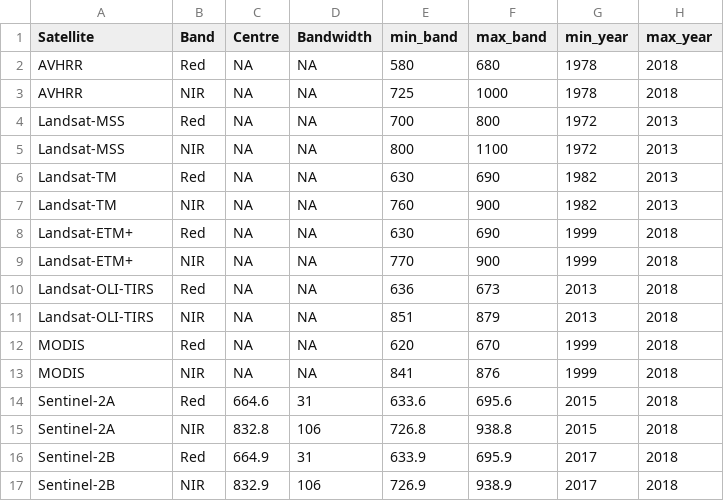
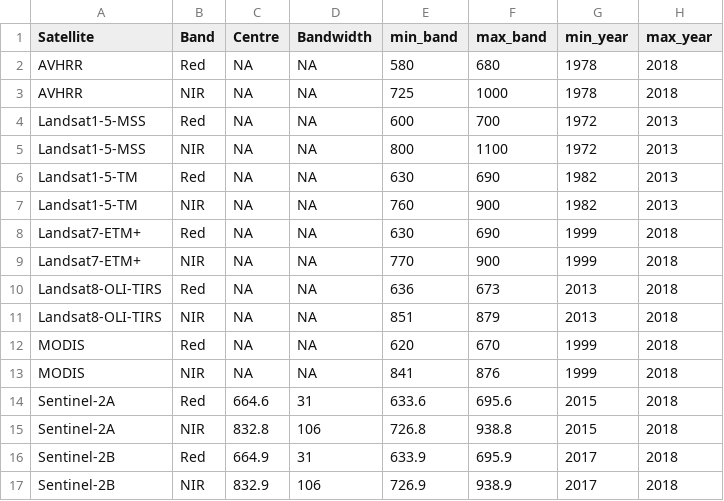
Before and after one commit to ShrubHub/GreeningHub, a CSV file: data/NDVI_bands.csv, drawn as a sheet.

```diff
--- a/data/NDVI_bands.csv
+++ b/data/NDVI_bands.csv
@@ -3,10 +3,10 @@ AVHRR,Red,NA,NA,580,680,1978,2018
 AVHRR,NIR,NA,NA,725,1000,1978,2018
-Landsat-MSS,Red,NA,NA,700,800,1972,2013
-Landsat-MSS,NIR,NA,NA,800,1100,1972,2013
-Landsat-TM,Red,NA,NA,630,690,1982,2013
-Landsat-TM,NIR,NA,NA,760,900,1982,2013
-Landsat-ETM+,Red,NA,NA,630,690,1999,2018
-Landsat-ETM+,NIR,NA,NA,770,900,1999,2018
-Landsat-OLI-TIRS,Red,NA,NA,636,673,2013,2018
-Landsat-OLI-TIRS,NIR,NA,NA,851,879,2013,2018
+Landsat1-5-MSS,Red,NA,NA,600,700,1972,2013
+Landsat1-5-MSS,NIR,NA,NA,800,1100,1972,2013
+Landsat1-5-TM,Red,NA,NA,630,690,1982,2013
+Landsat1-5-TM,NIR,NA,NA,760,900,1982,2013
+Landsat7-ETM+,Red,NA,NA,630,690,1999,2018
+Landsat7-ETM+,NIR,NA,NA,770,900,1999,2018
+Landsat8-OLI-TIRS,Red,NA,NA,636,673,2013,2018
+Landsat8-OLI-TIRS,NIR,NA,NA,851,879,2013,2018
 MODIS,Red,NA,NA,620,670,1999,2018
```
Also changed, not shown: 16 other files.
